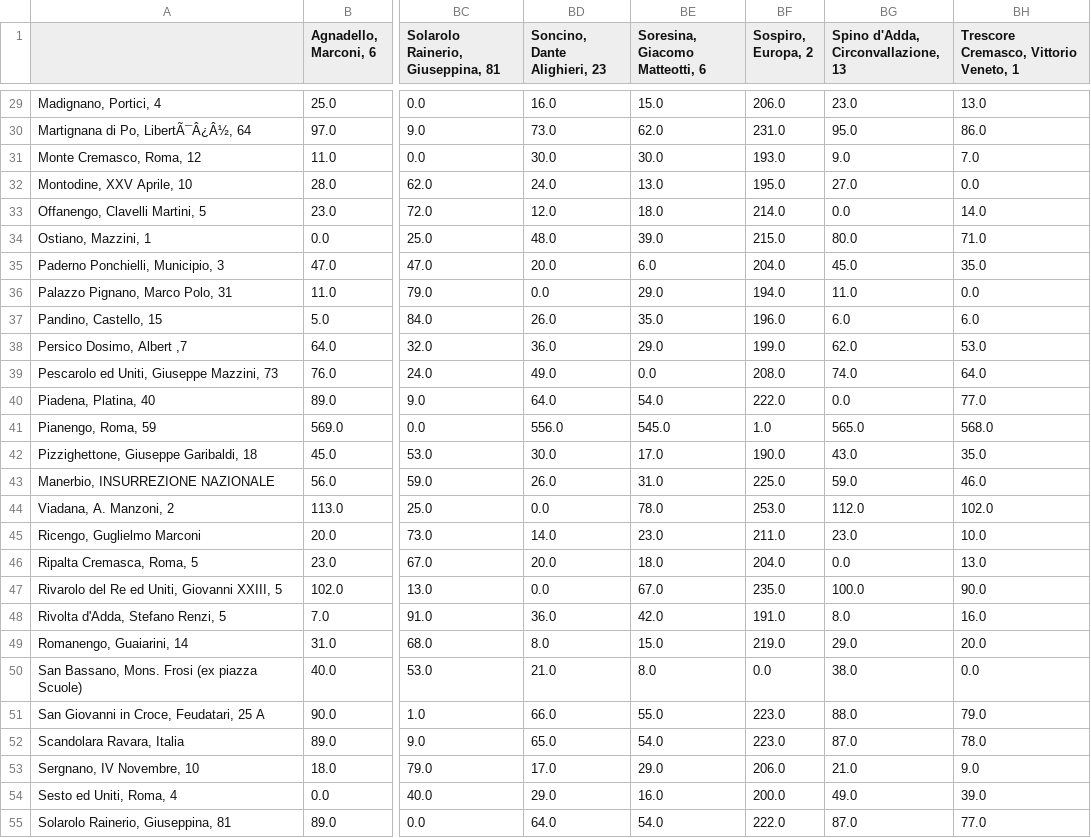
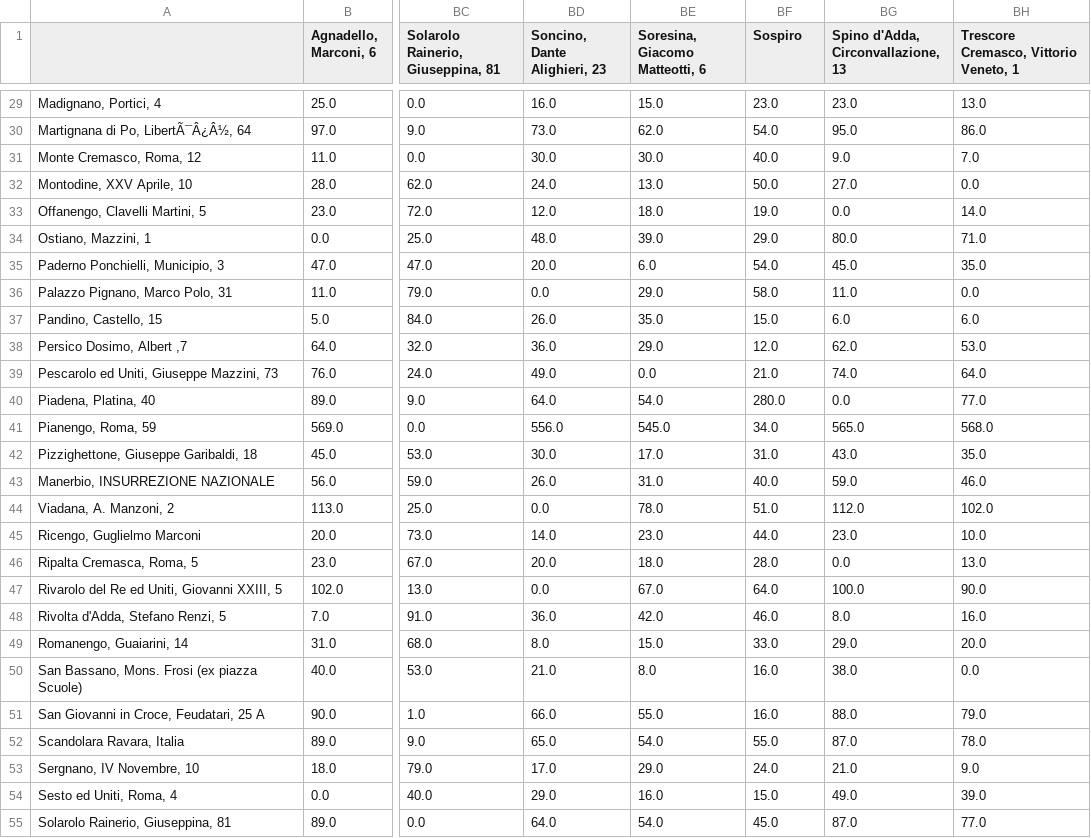
Before and after one commit to MassimoCavagna/Bachelor-Thesis, a CSV file: correct_times.csv, drawn as a sheet; only a part is shown, gaps mark what is left out; the diff covers the shown part only; the diff names each change by its address in the sheet, - before the commit and + after, or states it on an @@ line.

```diff
--- a/correct_times.csv
+++ b/correct_times.csv
-BF1: Sospiro, Europa, 2
+BF1: Sospiro
-BF29 (Sospiro): 206.0
+BF29 (Sospiro): 23.0
-BF30 (Sospiro): 231.0
+BF30 (Sospiro): 54.0
-BF31 (Sospiro): 193.0
+BF31 (Sospiro): 40.0
-BF32 (Sospiro): 195.0
+BF32 (Sospiro): 50.0
-BF33 (Sospiro): 214.0
+BF33 (Sospiro): 19.0
-BF34 (Sospiro): 215.0
+BF34 (Sospiro): 29.0
-BF35 (Sospiro): 204.0
+BF35 (Sospiro): 54.0
-BF36 (Sospiro): 194.0
+BF36 (Sospiro): 58.0
-BF37 (Sospiro): 196.0
+BF37 (Sospiro): 15.0
-BF38 (Sospiro): 199.0
+BF38 (Sospiro): 12.0
-BF39 (Sospiro): 208.0
+BF39 (Sospiro): 21.0
-BF40 (Sospiro): 222.0
+BF40 (Sospiro): 280.0
-BF41 (Sospiro): 1.0
+BF41 (Sospiro): 34.0
-BF42 (Sospiro): 190.0
+BF42 (Sospiro): 31.0
-BF43 (Sospiro): 225.0
+BF43 (Sospiro): 40.0
-BF44 (Sospiro): 253.0
+BF44 (Sospiro): 51.0
-BF45 (Sospiro): 211.0
+BF45 (Sospiro): 44.0
-BF46 (Sospiro): 204.0
+BF46 (Sospiro): 28.0
-BF47 (Sospiro): 235.0
+BF47 (Sospiro): 64.0
-BF48 (Sospiro): 191.0
+BF48 (Sospiro): 46.0
-BF49 (Sospiro): 219.0
+BF49 (Sospiro): 33.0
-BF50 (Sospiro): 0.0
+BF50 (Sospiro): 16.0
-BF51 (Sospiro): 223.0
+BF51 (Sospiro): 16.0
-BF52 (Sospiro): 223.0
+BF52 (Sospiro): 55.0
-BF53 (Sospiro): 206.0
+BF53 (Sospiro): 24.0
-BF54 (Sospiro): 200.0
+BF54 (Sospiro): 15.0
-BF55 (Sospiro): 222.0
+BF55 (Sospiro): 45.0
```
Also changed, not shown: 38 edited cells elsewhere in this file, sospirot.csv, 1 other file.
